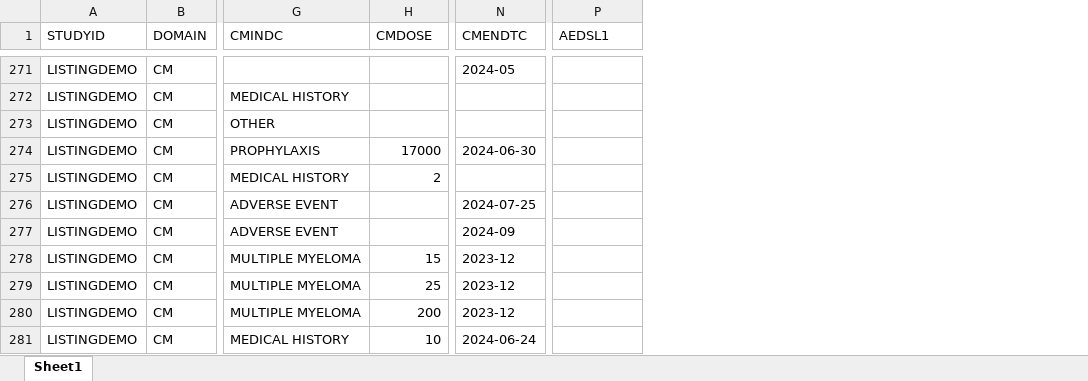
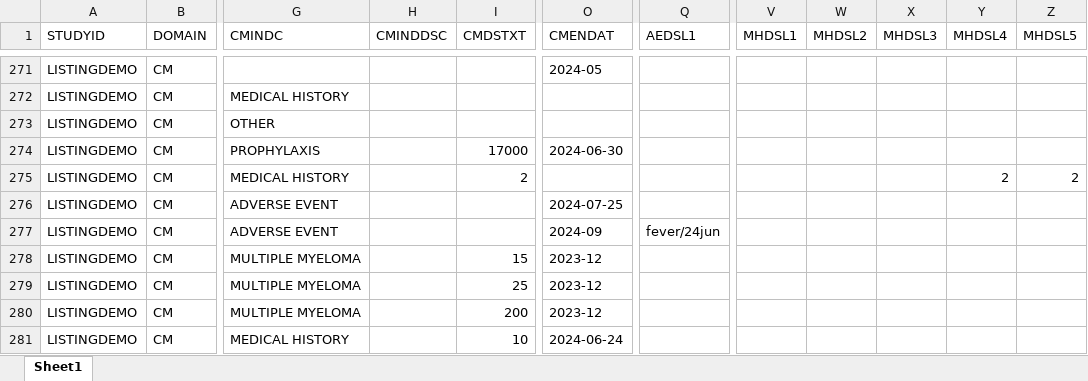
Before and after one commit to vandanapainuli/PracticeWork, an Excel workbook: DEMO_CM.xlsx, sheet Sheet1, drawn as a sheet; only a part is shown, gaps mark what is left out; values as stored, in another font and other column widths than the file's, no borders; addresses are those after the commit; the diff covers the shown part only; the diff names each change by its address in the sheet, - before the commit and + after, or states it on an @@ line.

```diff
--- a/DEMO_CM.xlsx (sheet Sheet1)
+++ b/DEMO_CM.xlsx (sheet Sheet1)
+column H (CMINDDSC), empty
+column V (MHDSL1), empty
+column W (MHDSL2), empty
+column X (MHDSL3), empty
+column Y (MHDSL4), row 275: 2
+column Z (MHDSL5), row 275: 2
-I1: CMDOSE
+I1: CMDSTXT
-O1: CMENDTC
+O1: CMENDAT
-Q277 (AEDSL1): (empty)
+Q277 (AEDSL1): fever/24jun
```
Also changed, not shown: 9 edited cells elsewhere in this sheet, DEMO_AE.xlsx, DEMO_DM.xlsx, 2 other files.
